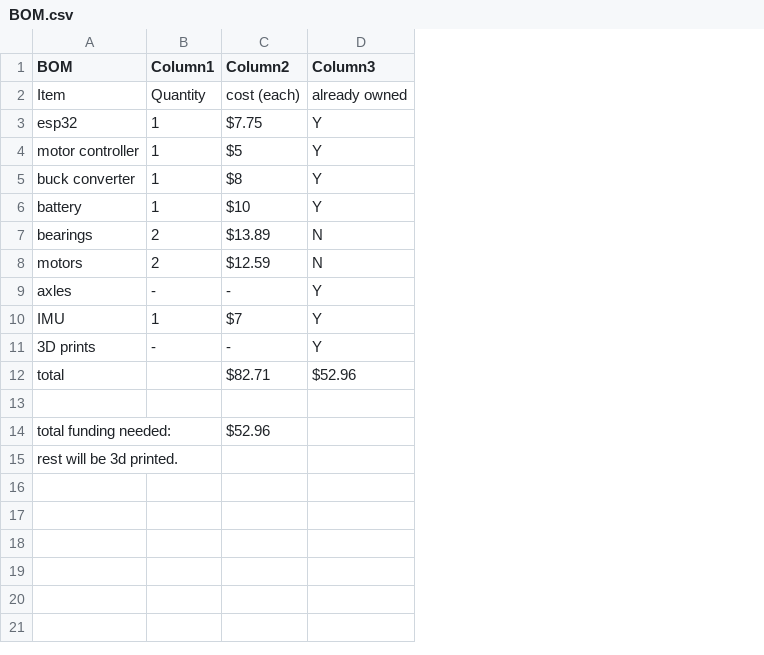
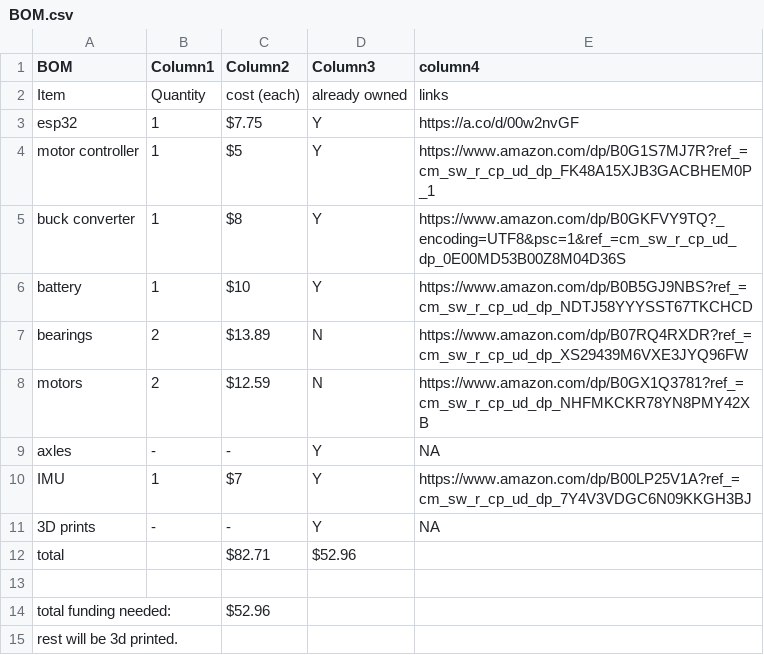
Before and after one commit to dominict3/RC_filament, a CSV file: BOM.csv, drawn as a sheet; the diff names each change by its address in the sheet, - before the commit and + after, or states it on an @@ line.

Commit message:
Update BOM.csv to include links for each item
Added links to BOM items for easy access.

```diff
--- a/BOM.csv
+++ b/BOM.csv
+column E (column4), rows 2-11: links | https://a.co/d/00w2nvGF | https://www.amazon.com/dp/B0G1S7MJ7R?ref_=cm_sw_r_cp_ud_dp_FK48A15XJB3GACBHEM0P_1 | https://www.amazon.com/dp/B0GKFVY9TQ?_encoding=UTF8&psc=1&ref_=cm_sw_r_cp_ud_dp_0E00MD53B00Z8M04D36S | https://www.amazon.com/dp/B0B5GJ9NBS?ref_=cm_sw_r_cp_ud_dp_NDTJ58YYYSST67TKCHCD | https://www.amazon.com/dp/B07RQ4RXDR?ref_=cm_sw_r_cp_ud_dp_XS29439M6VXE3JYQ96FW | https://www.amazon.com/dp/B0GX1Q3781?ref_=cm_sw_r_cp_ud_dp_NHFMKCKR78YN8PMY42XB | NA | https://www.amazon.com/dp/B00LP25V1A?ref_=cm_sw_r_cp_ud_dp_7Y4V3VDGC6N09KKGH3BJ | NA
```
